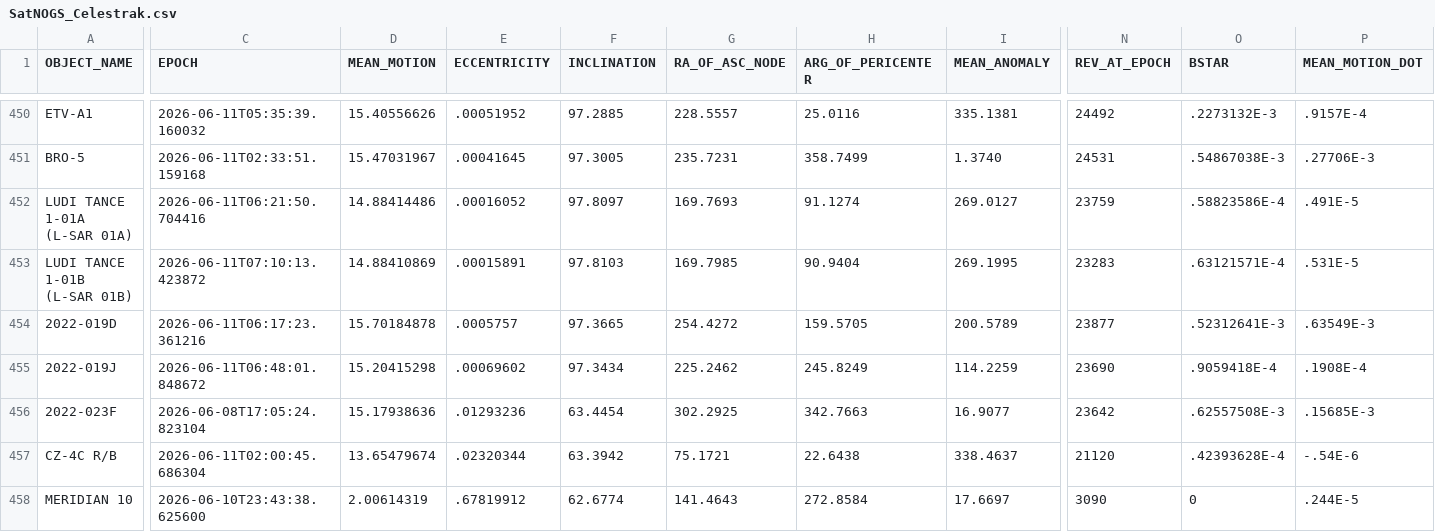
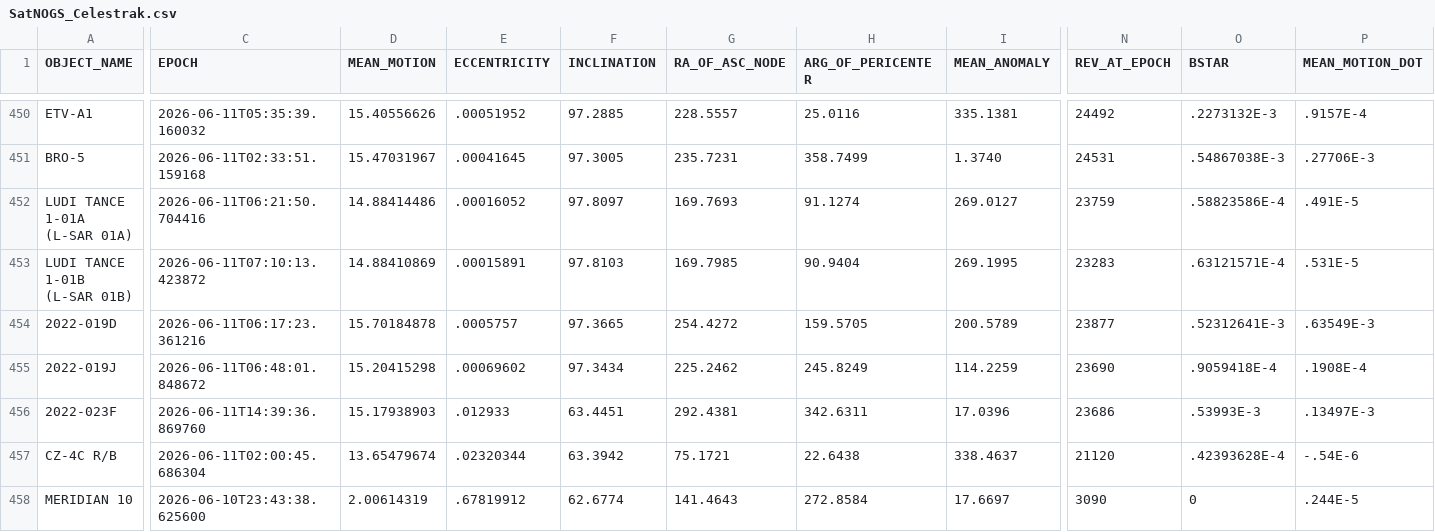
Before and after one commit to 20250721/tle.for.look4sat, a CSV file: data/SatNOGS_Celestrak.csv, drawn as a sheet; only a part is shown, gaps mark what is left out; the diff names each change by its address in the sheet, - before the commit and + after, or states it on an @@ line.

```diff
--- a/data/SatNOGS_Celestrak.csv
+++ b/data/SatNOGS_Celestrak.csv
-C456 (EPOCH): 2026-06-08T17:05:24.823104
+C456 (EPOCH): 2026-06-11T14:39:36.869760
-D456 (MEAN_MOTION): 15.17938636
+D456 (MEAN_MOTION): 15.17938903
-E456 (ECCENTRICITY): .01293236
+E456 (ECCENTRICITY): .012933
-F456 (INCLINATION): 63.4454
+F456 (INCLINATION): 63.4451
-G456 (RA_OF_ASC_NODE): 302.2925
+G456 (RA_OF_ASC_NODE): 292.4381
-H456 (ARG_OF_PERICENTER): 342.7663
+H456 (ARG_OF_PERICENTER): 342.6311
-I456 (MEAN_ANOMALY): 16.9077
+I456 (MEAN_ANOMALY): 17.0396
-N456 (REV_AT_EPOCH): 23642
+N456 (REV_AT_EPOCH): 23686
-O456 (BSTAR): .62557508E-3
+O456 (BSTAR): .53993E-3
-P456 (MEAN_MOTION_DOT): .15685E-3
+P456 (MEAN_MOTION_DOT): .13497E-3
```
Also changed, not shown: 3 other files.
